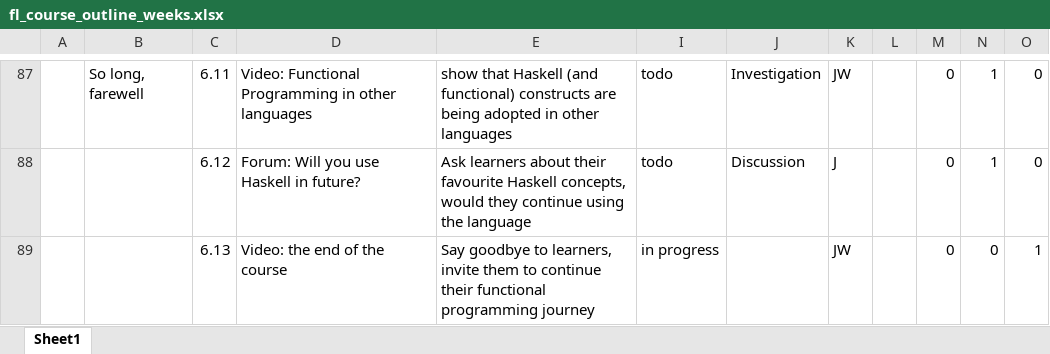
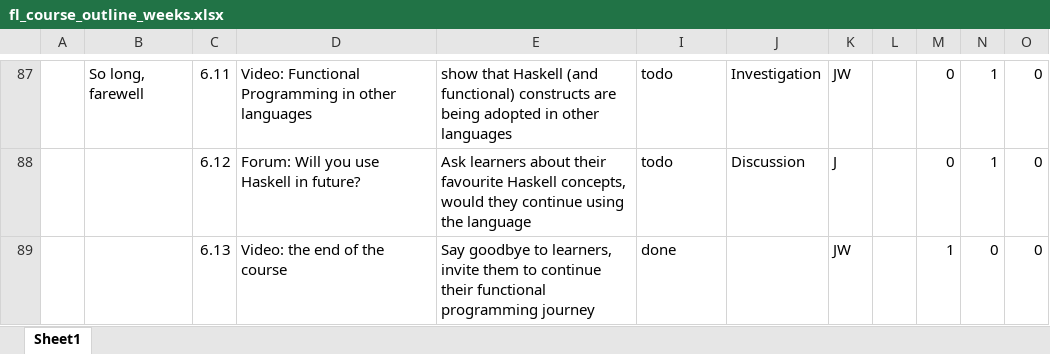
Before and after one commit to wimvanderbauwhede/HaskellMOOC, an Excel workbook: fl_course_outline_weeks.xlsx, sheet Sheet1, drawn as a sheet; only a part is shown, gaps mark what is left out; values as stored, in another font and other column widths than the file's, no cell formats; the diff covers the shown part only; the diff names each change by its address in the sheet, - before the commit and + after, or states it on an @@ line.

```diff
--- a/fl_course_outline_weeks.xlsx (sheet Sheet1)
+++ b/fl_course_outline_weeks.xlsx (sheet Sheet1)
-I89: in progress
+I89: done
-M89: 0
+M89: 1
-O89: 1
+O89: 0
```
Also changed, not shown: 21 edited cells elsewhere in this sheet, cell formats.
